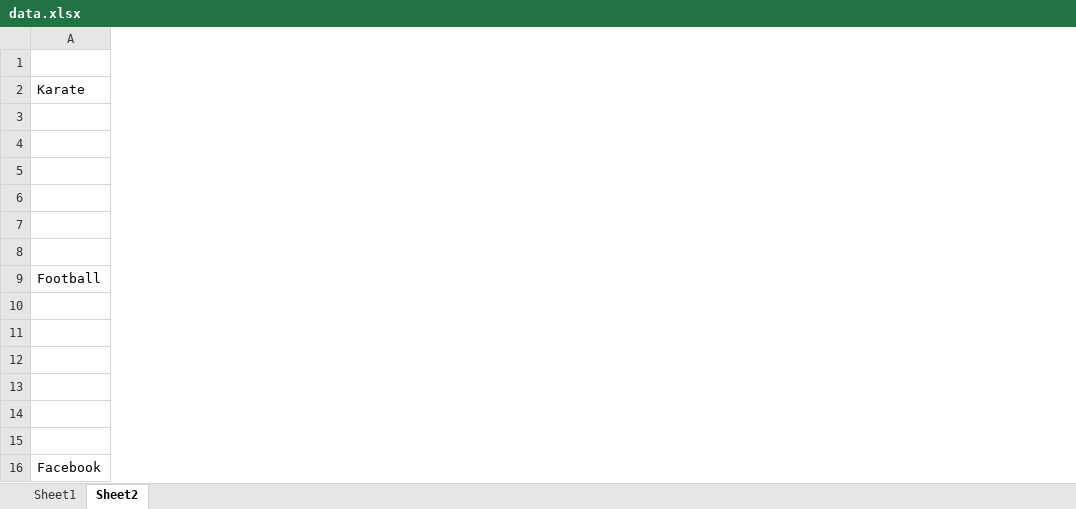
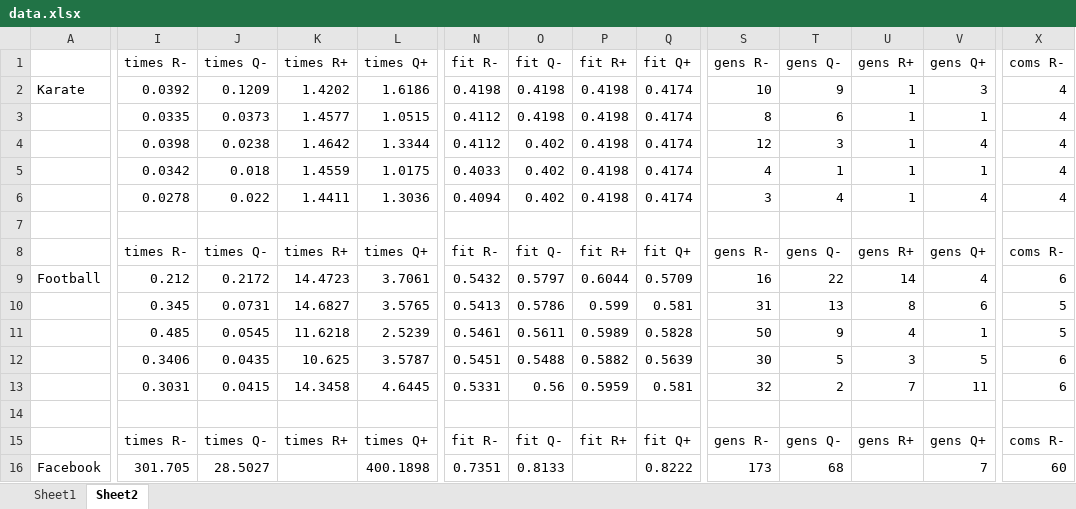
Before and after one commit to CrapsJeroen/Capita-Selecta-AI, an Excel workbook: Community/data.xlsx, sheet Sheet2, drawn as a sheet; only a part is shown, gaps mark what is left out; values as stored, in another font and other column widths than the file's, no borders; removed rows and columns are numbered as before the commit, all else as after; rows hold the shown columns only; the diff covers the shown part only; the diff names each change by its address in the sheet, - before the commit and + after, or states it on an @@ line.

```diff
--- a/Community/data.xlsx (sheet Sheet2)
+++ b/Community/data.xlsx (sheet Sheet2)
+column I (times R-), row 2: 0.0392; rows 6-9: 0.0278 |  | times R- | 0.212; rows 13-16: 0.3031 |  | times R- | 301.705
+column J (times Q-), row 2: 0.1209; rows 6-9: 0.022 |  | times Q- | 0.2172; rows 13-16: 0.0415 |  | times Q- | 28.5027
+column K (times R+), row 2: 1.4202; rows 6-9: 1.4411 |  | times R+ | 14.4723; rows 13-15: 14.3458 |  | times R+
+column L (times Q+), row 2: 1.6186; rows 6-9: 1.3036 |  | times Q+ | 3.7061; rows 13-16: 4.6445 |  | times Q+ | 400.1898
+column N (fit R-), row 2: 0.4198; rows 6-9: 0.4094 |  | fit R- | 0.5432; rows 13-16: 0.5331 |  | fit R- | 0.7351
+column O (fit Q-), row 2: 0.4198; rows 6-9: 0.402 |  | fit Q- | 0.5797; rows 13-16: 0.56 |  | fit Q- | 0.8133
+column P (fit R+), row 2: 0.4198; rows 6-9: 0.4198 |  | fit R+ | 0.6044; rows 13-15: 0.5959 |  | fit R+
+column Q (fit Q+), row 2: 0.4174; rows 6-9: 0.4174 |  | fit Q+ | 0.5709; rows 13-16: 0.581 |  | fit Q+ | 0.8222
+column S (gens R-), row 2: 10; rows 6-9: 3 |  | gens R- | 16; rows 13-16: 32 |  | gens R- | 173
+column T (gens Q-), row 2: 9; rows 6-9: 4 |  | gens Q- | 22; rows 13-16: 2 |  | gens Q- | 68
+column U (gens R+), row 2: 1; rows 6-9: 1 |  | gens R+ | 14; rows 13-15: 7 |  | gens R+
+column V (gens Q+), row 2: 3; rows 6-9: 4 |  | gens Q+ | 4; rows 13-16: 11 |  | gens Q+ | 7
+column X (coms R-), row 2: 4; rows 6-9: 4 |  | coms R- | 6; rows 13-16: 6 |  | coms R- | 60
-row 3: (empty)
-row 4: (empty)
-row 5: (empty)
+row 3:  | 0.0335 | 0.0373 | 1.4577 | 1.0515 | 0.4112 | 0.4198 | 0.4198 | 0.4174 | 8 | 6 | 1 | 1 | 4
+row 4:  | 0.0398 | 0.0238 | 1.4642 | 1.3344 | 0.4112 | 0.402 | 0.4198 | 0.4174 | 12 | 3 | 1 | 4 | 4
+row 5:  | 0.0342 | 0.018 | 1.4559 | 1.0175 | 0.4033 | 0.402 | 0.4198 | 0.4174 | 4 | 1 | 1 | 1 | 4
-row 6: (empty)
+row 6:  | 0.0278 | 0.022 | 1.4411 | 1.3036 | 0.4094 | 0.402 | 0.4198 | 0.4174 | 3 | 4 | 1 | 4 | 4
-row 10: (empty)
-row 11: (empty)
-row 12: (empty)
+row 10:  | 0.345 | 0.0731 | 14.6827 | 3.5765 | 0.5413 | 0.5786 | 0.599 | 0.581 | 31 | 13 | 8 | 6 | 5
+row 11:  | 0.485 | 0.0545 | 11.6218 | 2.5239 | 0.5461 | 0.5611 | 0.5989 | 0.5828 | 50 | 9 | 4 | 1 | 5
+row 12:  | 0.3406 | 0.0435 | 10.625 | 3.5787 | 0.5451 | 0.5488 | 0.5882 | 0.5639 | 30 | 5 | 3 | 5 | 6
-row 13: (empty)
+row 13:  | 0.3031 | 0.0415 | 14.3458 | 4.6445 | 0.5331 | 0.56 | 0.5959 | 0.581 | 32 | 2 | 7 | 11 | 6
```
Also changed, not shown: 2 added rows, 2 removed rows, 5 added columns, 8 removed columns and 6 edited cells elsewhere in this sheet, 14 other files.
